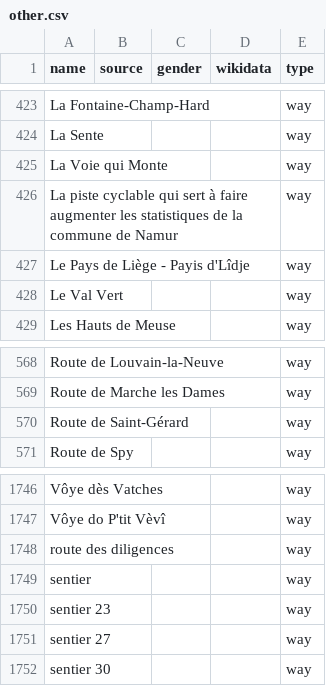
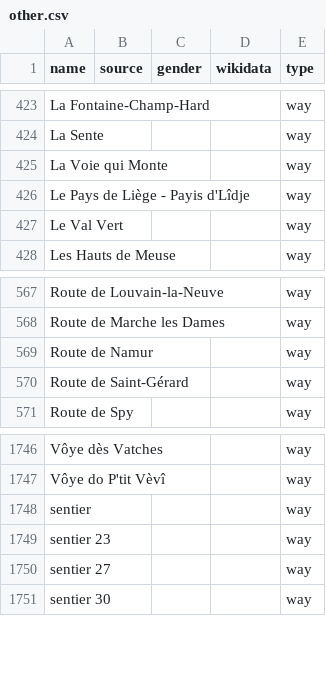
Before and after one commit to EqualStreetNames/equalstreetnames-namur, a CSV file: data/other.csv, drawn as a sheet; only a part is shown, gaps mark what is left out; removed rows and columns are numbered as before the commit, all else as after; the diff names each change by its address in the sheet, - before the commit and + after, or states it on an @@ line.

```diff
--- a/data/other.csv
+++ b/data/other.csv
-row 426: La piste cyclable qui sert à faire augmenter les statistiques de la commune de Namur |  |  |  | way
+row 569: Route de Namur |  |  |  | way
-row 1748: route des diligences |  |  |  | way
```
Also changed, not shown: 2 other files.
